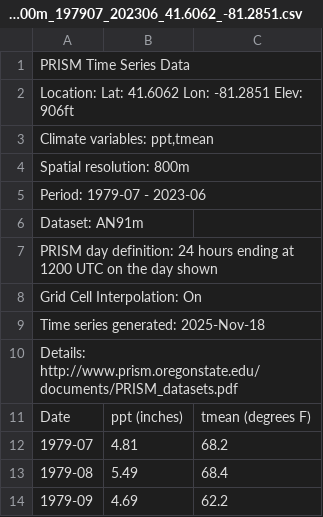
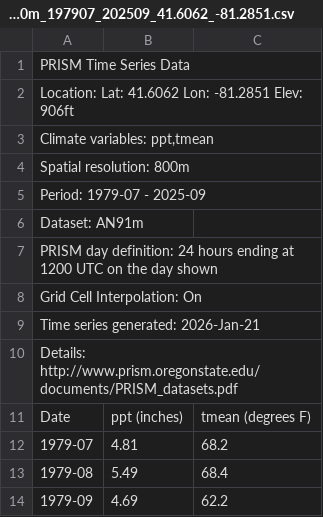
Before and after one commit to sjworthy/Rare.Plants, a CSV file: Raw.Data/CYRE_monthly_PRISM_ppt_tmean_provisional_800m_197907_202509_41.6062_-81.2851.csv (was Raw.Data/CYRE_monthly_PRISM_ppt_tmean_stable_800m_197907_202306_41.6062_-81.2851.csv), drawn as a sheet; only a part is shown; the diff covers the shown part only.

```diff
--- a/Raw.Data/CYRE_monthly_PRISM_ppt_tmean_stable_800m_197907_202306_41.6062_-81.2851.csv
+++ b/Raw.Data/CYRE_monthly_PRISM_ppt_tmean_provisional_800m_197907_202509_41.6062_-81.2851.csv
@@ -4,3 +4,3 @@ Location:  Lat: 41.6062   Lon: -81.2851   Elev: 906ft
 Spatial resolution: 800m
-Period: 1979-07 - 2023-06
+Period: 1979-07 - 2025-09
 Dataset: AN91m
@@ -8,3 +8,3 @@ PRISM day definition: 24 hours ending at 1200 UTC on the day shown
 Grid Cell Interpolation: On
-Time series generated: 2025-Nov-18
+Time series generated: 2026-Jan-21
 Details: http://www.prism.oregonstate.edu/documents/PRISM_datasets.pdf
```
Also changed, not shown: 27 added rows elsewhere in this file, Formatted.Data/ARHI.diff.graphing.csv, Formatted.Data/COCA.outlier.diff.graphing.csv, 40 other files.
